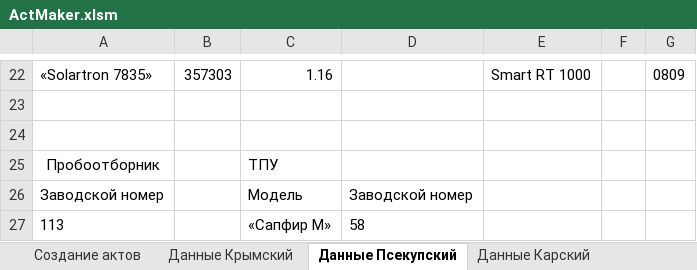
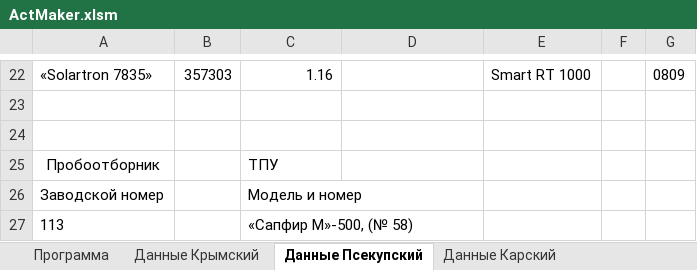
Before and after one commit to OwnNightmare/DocMaker, an Excel workbook: ActMaker.xlsm, sheet Данные Псекупский, drawn as a sheet; only a part is shown, gaps mark what is left out; values as stored, in another font and other column widths than the file's, no borders; table styles not drawn; the diff names each change by its address in the sheet, - before the commit and + after, or states it on an @@ line.

```diff
--- a/ActMaker.xlsm (sheet Данные Псекупский)
+++ b/ActMaker.xlsm (sheet Данные Псекупский)
-sheet tab: Создание актов
+sheet tab: Программа
-C26: Модель
+C26: Модель и номер
-D26: Заводской номер
+D26: (empty)
-C27: «Сапфир М»
+C27: «Сапфир М»-500, (№ 58)
-D27: 58
+D27: (empty)
```
Also changed, not shown: sheet Данные Крымский, sheet Данные Карский, 2 other files.
